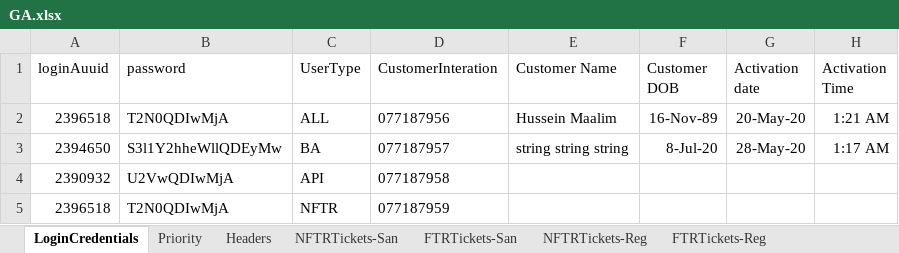
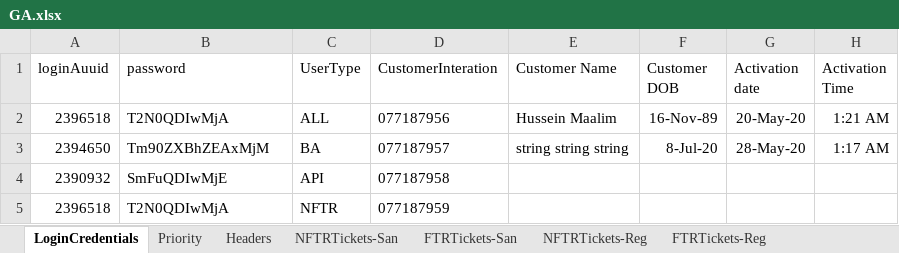
Before and after one commit to michaeadi/cs-portal-automation_selenium, an Excel workbook: Excels/GA.xlsx, sheet LoginCredentials, drawn as a sheet; only a part is shown; values as stored, in another font and other column widths than the file's, no borders; the diff names each change by its address in the sheet, - before the commit and + after, or states it on an @@ line.

```diff
--- a/Excels/GA.xlsx (sheet LoginCredentials)
+++ b/Excels/GA.xlsx (sheet LoginCredentials)
-B3 (password): S3l1Y2hheWllQDEyMw
+B3 (password): Tm90ZXBhZEAxMjM
-B4 (password): U2VwQDIwMjA
+B4 (password): SmFuQDIwMjE
```
Also changed, not shown: charts or pictures, Excels/DRC.xlsx, Excels/KE.xlsx, 14 other files.
